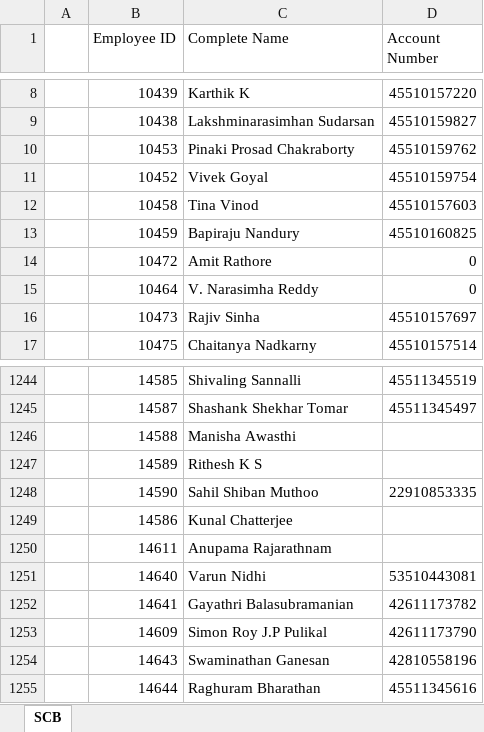
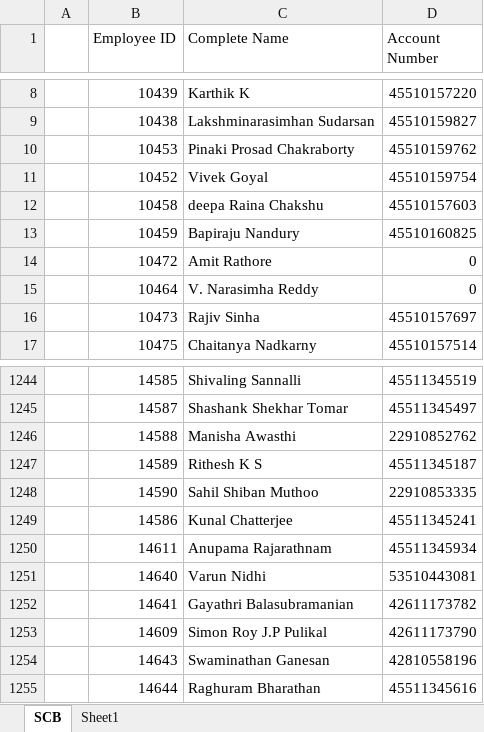
Before and after one commit to prasann/twza-expenses, an Excel workbook: data/SCB_nos.xlsx, sheet SCB, drawn as a sheet; only a part is shown, gaps mark what is left out; values as stored, in another font and other column widths than the file's, no cell formats; conditional formats not drawn; the diff covers the shown part only; the diff names each change by its address in the sheet, - before the commit and + after, or states it on an @@ line.

```diff
--- a/data/SCB_nos.xlsx (sheet SCB)
+++ b/data/SCB_nos.xlsx (sheet SCB)
+sheet tab: Sheet1
-C12 (Complete Name): Tina Vinod
+C12 (Complete Name): deepa Raina Chakshu
-D1246 (Account Number): (empty)
+D1246 (Account Number): 22910852762
-D1247 (Account Number): (empty)
+D1247 (Account Number): 45511345187
-D1249 (Account Number): (empty)
+D1249 (Account Number): 45511345241
-D1250 (Account Number): (empty)
+D1250 (Account Number): 45511345934
```
Also changed, not shown: 169 added rows and 12 edited cells elsewhere in this sheet, cell formats.
